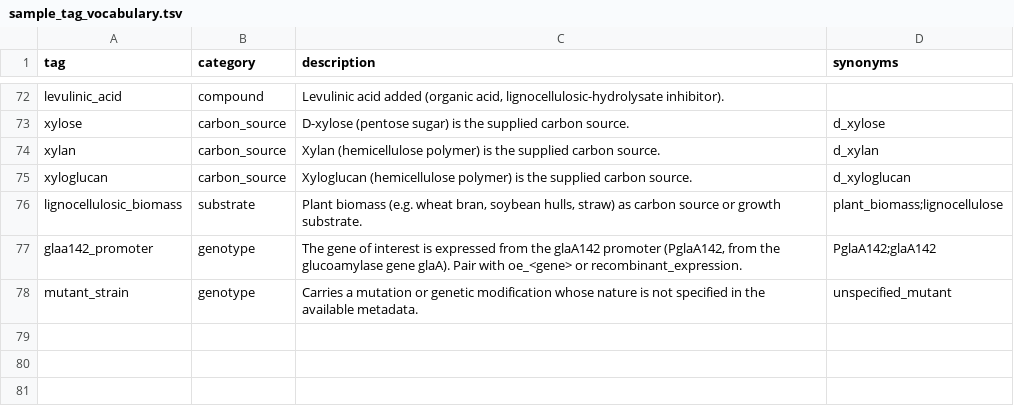
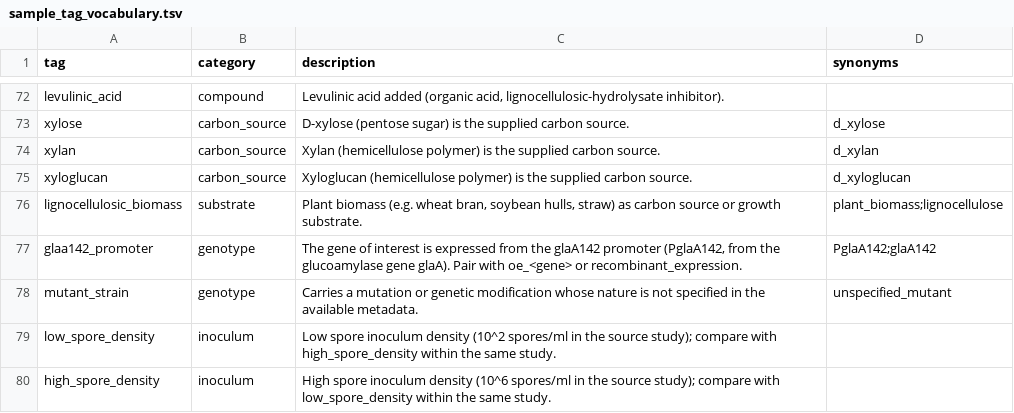
Before and after one commit to BatistaB/KOEXA, a TSV file: metadata/sample_tag_vocabulary.tsv, drawn as a sheet; only a part is shown, gaps mark what is left out.

```diff
--- a/metadata/sample_tag_vocabulary.tsv
+++ b/metadata/sample_tag_vocabulary.tsv
@@ -78 +78,3 @@ glaa142_promoter	genotype	The gene of interest is expressed from the glaA142 pro
 mutant_strain	genotype	Carries a mutation or genetic modification whose nature is not specified in the available metadata.	unspecified_mutant
+low_spore_density	inoculum	Low spore inoculum density (10^2 spores/ml in the source study); compare with high_spore_density within the same study.	
+high_spore_density	inoculum	High spore inoculum density (10^6 spores/ml in the source study); compare with low_spore_density within the same study.	
```
Also changed, not shown: metadata/samples.tsv, 6 other files.
